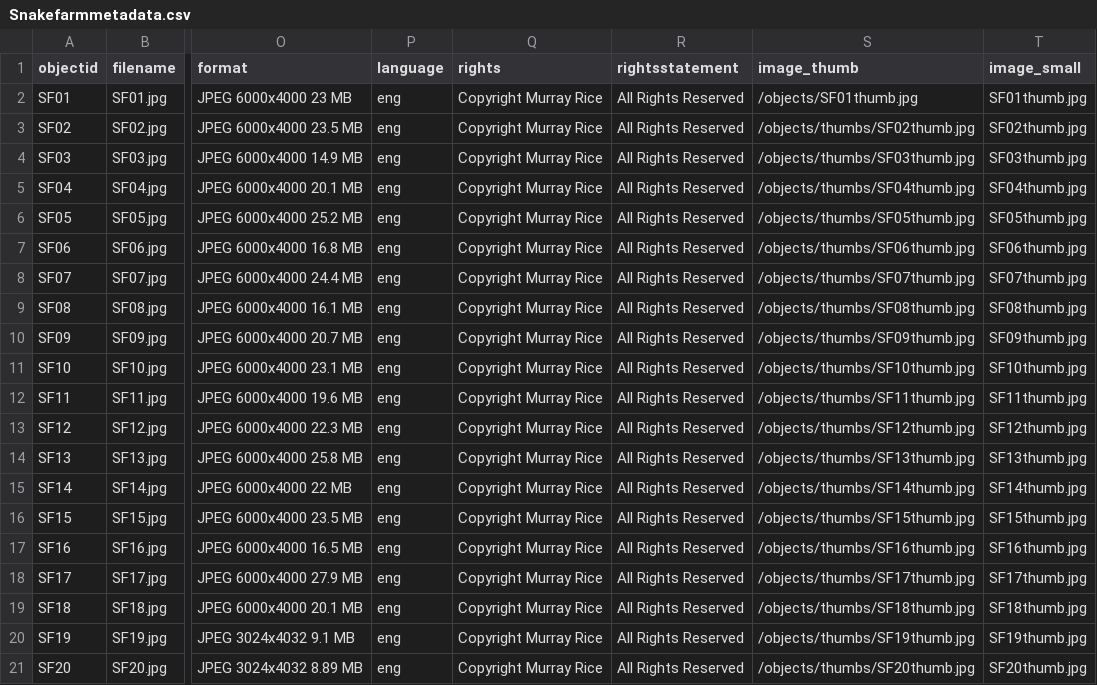
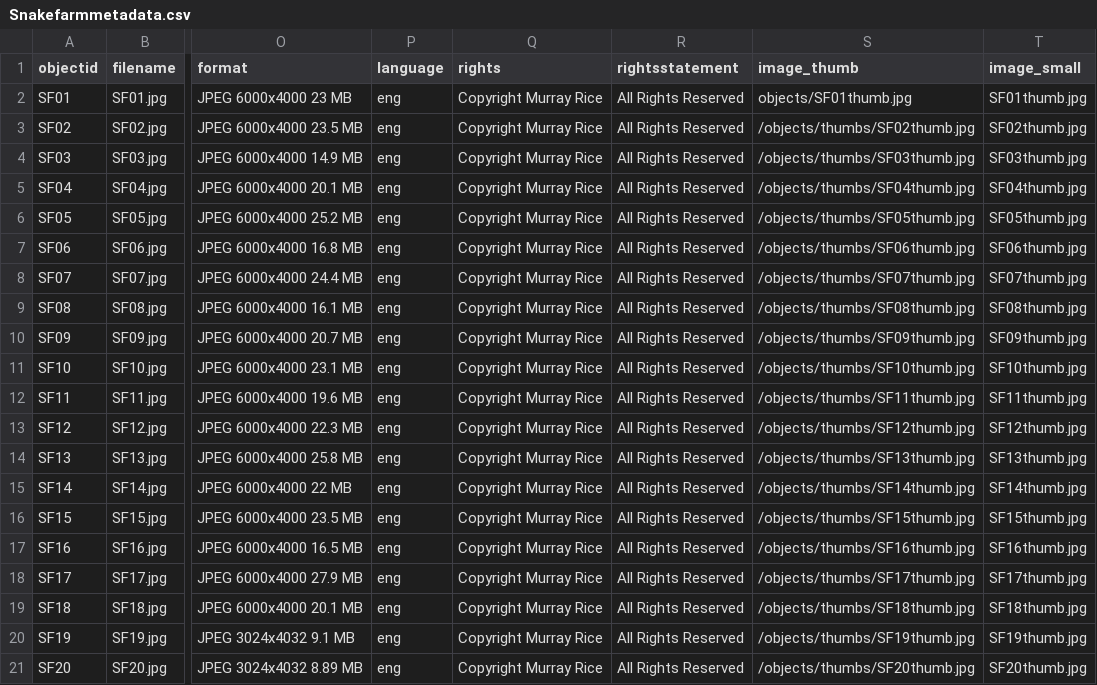
Before and after one commit to murrayleerice/Snake-Farm-Creative, a CSV file: _data/Snakefarmmetadata.csv, drawn as a sheet; only a part is shown, gaps mark what is left out; the diff names each change by its address in the sheet, - before the commit and + after, or states it on an @@ line.

Commit message:
Update Snakefarmmetadata.csv

```diff
--- a/_data/Snakefarmmetadata.csv
+++ b/_data/Snakefarmmetadata.csv
-S2 (image_thumb): /objects/SF01thumb.jpg
+S2 (image_thumb): objects/SF01thumb.jpg
```
